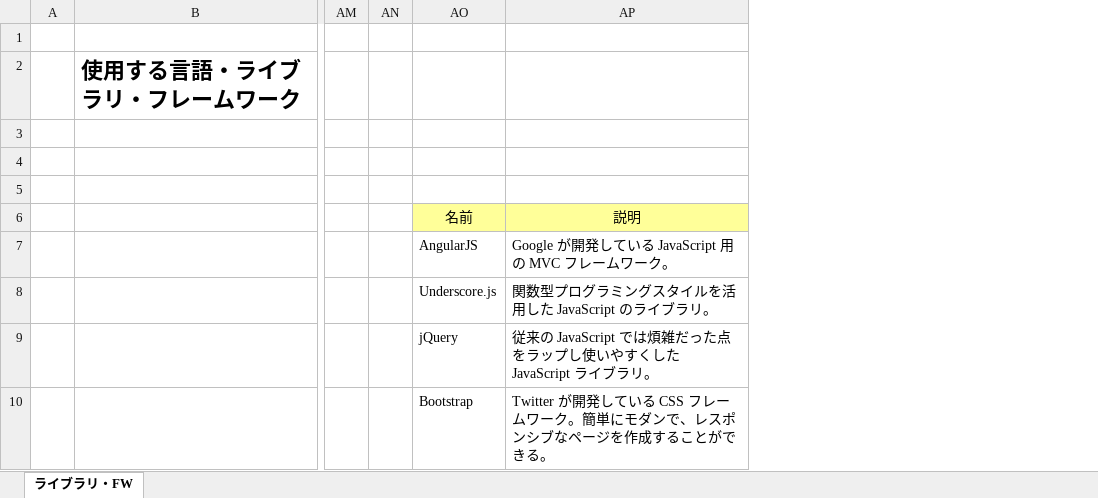
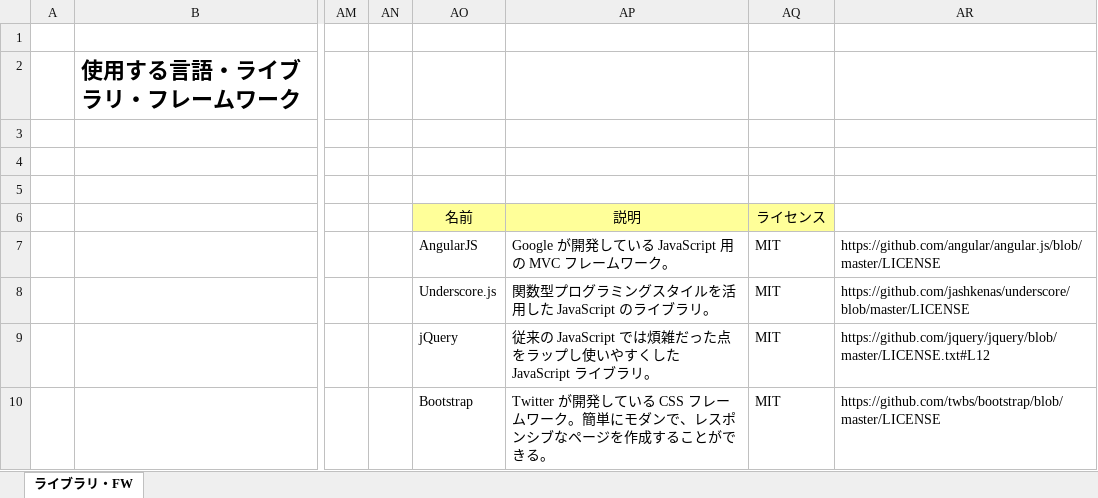
Before and after one commit to typescript-exercise/rusk, an Excel workbook: doc/アーキテクチャー.xlsx, sheet ライブラリ・FW, drawn as a sheet; only a part is shown, gaps mark what is left out; values as stored, in another font and other column widths than the file's, no borders; charts and pictures not drawn; the diff names each change by its address in the sheet, - before the commit and + after, or states it on an @@ line.

Commit message:
ライセンス追記

```diff
--- a/doc/アーキテクチャー.xlsx (sheet ライブラリ・FW)
+++ b/doc/アーキテクチャー.xlsx (sheet ライブラリ・FW)
+column AQ, rows 6-10: ライセンス | MIT | MIT | MIT | MIT
+column AR, rows 7-10: https://github.com/angular/angular.js/blob/master/LICENSE | https://github.com/jashkenas/underscore/blob/master/LICENSE | https://github.com/jquery/jquery/blob/master/LICENSE.txt#L12 | https://github.com/twbs/bootstrap/blob/master/LICENSE
```
